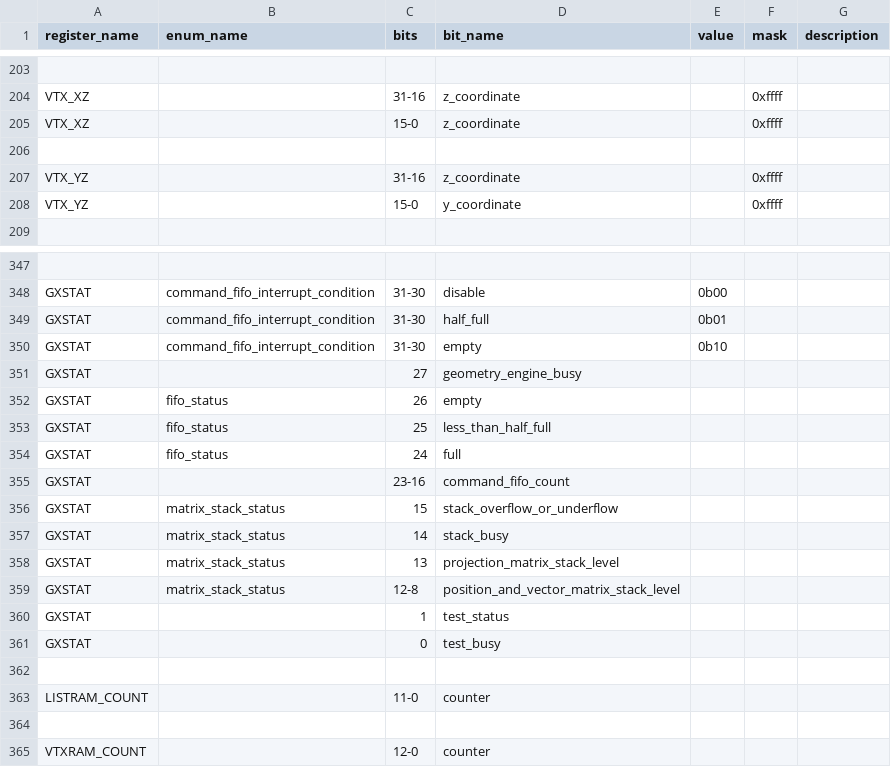
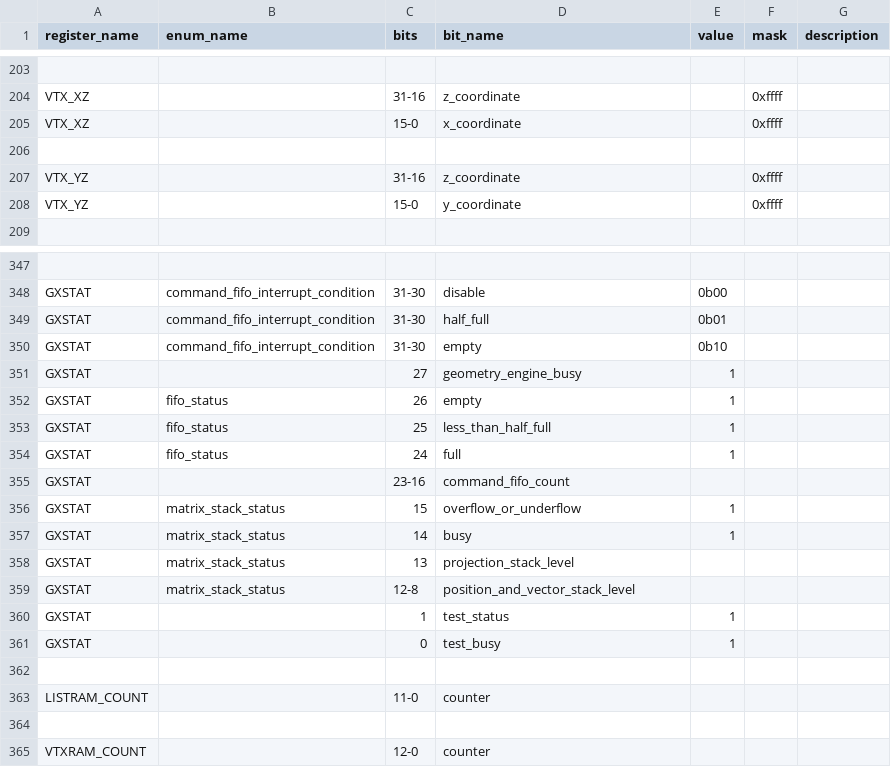
Before and after one commit to buhman/nds, a CSV file: registers/graphics_engine_bits.csv, drawn as a sheet; only a part is shown, gaps mark what is left out.

```diff
--- a/registers/graphics_engine_bits.csv
+++ b/registers/graphics_engine_bits.csv
@@ -204,3 +204,3 @@
 "VTX_XZ",,"31-16","z_coordinate",,"0xffff",
-"VTX_XZ",,"15-0","z_coordinate",,"0xffff",
+"VTX_XZ",,"15-0","x_coordinate",,"0xffff",
 ,,,,,,
@@ -350,13 +350,13 @@
 "GXSTAT","command_fifo_interrupt_condition","31-30","empty","0b10",,
-"GXSTAT",,27,"geometry_engine_busy",,,
-"GXSTAT","fifo_status",26,"empty",,,
-"GXSTAT","fifo_status",25,"less_than_half_full",,,
-"GXSTAT","fifo_status",24,"full",,,
+"GXSTAT",,27,"geometry_engine_busy",1,,
+"GXSTAT","fifo_status",26,"empty",1,,
+"GXSTAT","fifo_status",25,"less_than_half_full",1,,
+"GXSTAT","fifo_status",24,"full",1,,
 "GXSTAT",,"23-16","command_fifo_count",,,
-"GXSTAT","matrix_stack_status",15,"stack_overflow_or_underflow",,,
-"GXSTAT","matrix_stack_status",14,"stack_busy",,,
-"GXSTAT","matrix_stack_status",13,"projection_matrix_stack_level",,,
-"GXSTAT","matrix_stack_status","12-8","position_and_vector_matrix_stack_level",,,
-"GXSTAT",,1,"test_status",,,
-"GXSTAT",,0,"test_busy",,,
+"GXSTAT","matrix_stack_status",15,"overflow_or_underflow",1,,
+"GXSTAT","matrix_stack_status",14,"busy",1,,
+"GXSTAT","matrix_stack_status",13,"projection_stack_level",,,
+"GXSTAT","matrix_stack_status","12-8","position_and_vector_stack_level",,,
+"GXSTAT",,1,"test_status",1,,
+"GXSTAT",,0,"test_busy",1,,
 ,,,,,,
```
Also changed, not shown: 3 other files.
